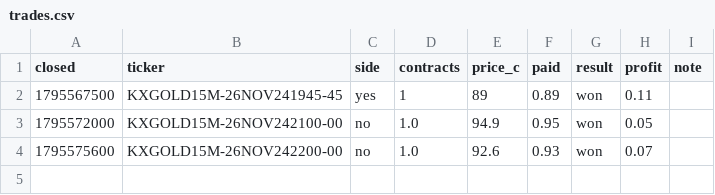
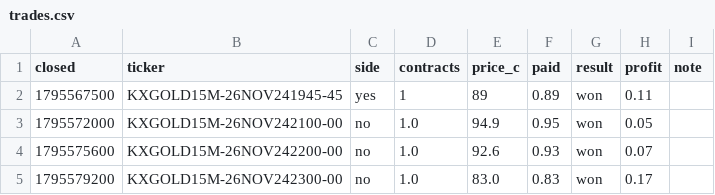
Before and after one commit to kii-rin/kalshi-gold, a CSV file: trades.csv, drawn as a sheet.

```diff
--- a/trades.csv
+++ b/trades.csv
@@ -4 +4,2 @@ closed,ticker,side,contracts,price_c,paid,result,profit,note
 1795575600,KXGOLD15M-26NOV242200-00,no,1.0,92.6,0.93,won,0.07,
+1795579200,KXGOLD15M-26NOV242300-00,no,1.0,83.0,0.83,won,0.17,
```
